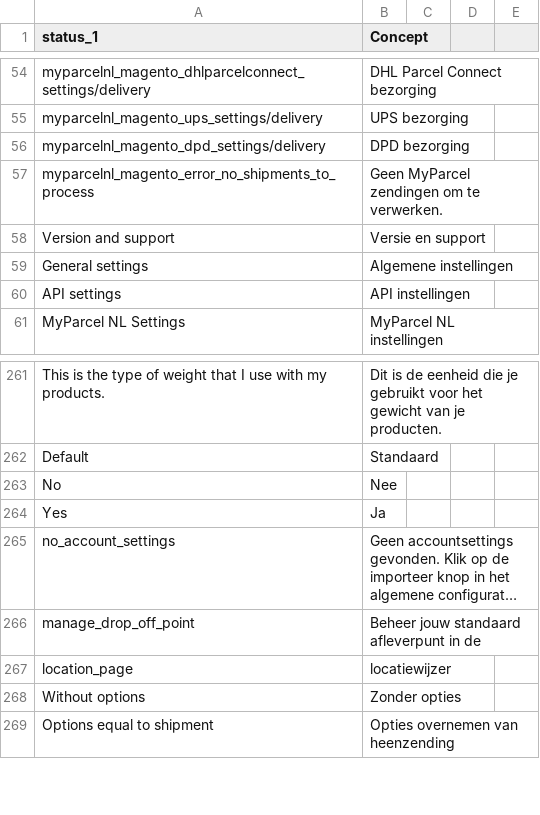
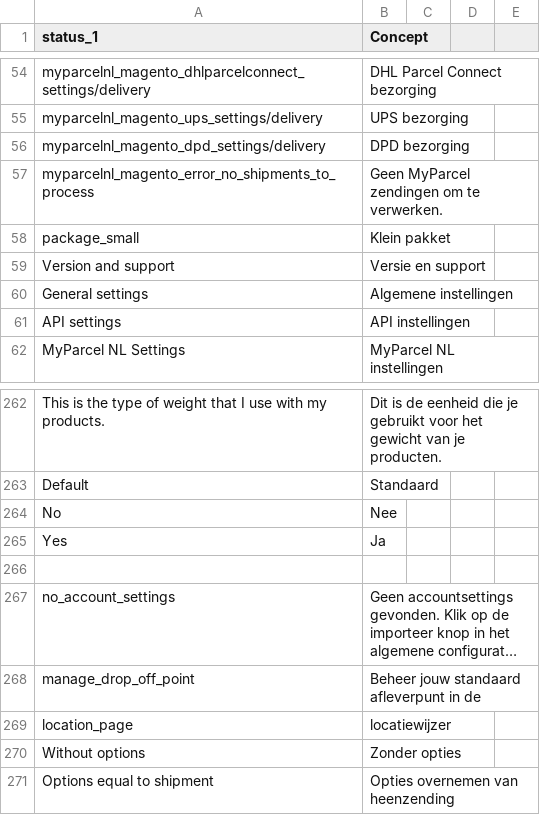
Before and after one commit to myparcelnl/magento, a CSV file: i18n/nl_NL.csv, drawn as a sheet; only a part is shown, gaps mark what is left out; long unchanged cells end in …; the diff names each change by its address in the sheet, - before the commit and + after, or states it on an @@ line.

```diff
--- a/i18n/nl_NL.csv
+++ b/i18n/nl_NL.csv
+row 58: package_small | Klein pakket
+row 266: (empty)
```
Also changed, not shown: i18n/en_US.csv.
